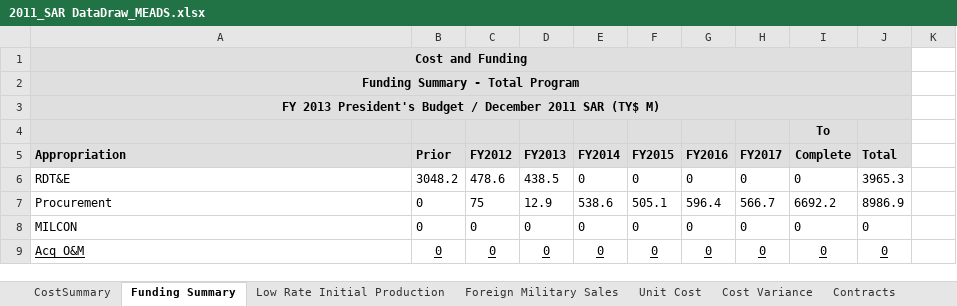
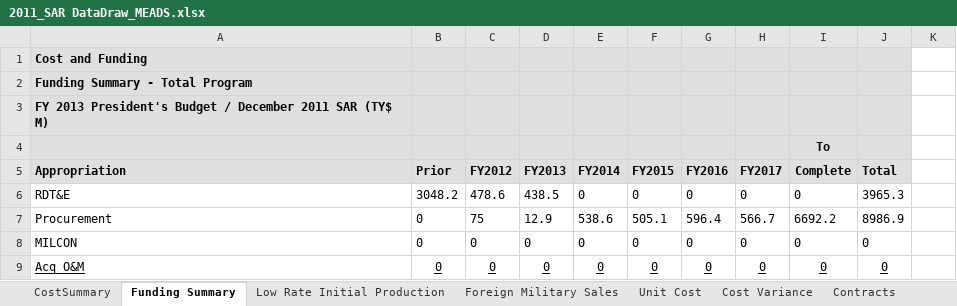
Before and after one commit to CSISdefense/R-scripts-and-data, an Excel workbook: FOIA SAR data/MEADS/2011_SAR DataDraw_MEADS.xlsx, sheet Funding Summary, drawn as a sheet; only a part is shown; values as stored, in another font and other column widths than the file's, no borders; the diff names each change by its address in the sheet, - before the commit and + after, or states it on an @@ line.

```diff
--- a/FOIA SAR data/MEADS/2011_SAR DataDraw_MEADS.xlsx (sheet Funding Summary)
+++ b/FOIA SAR data/MEADS/2011_SAR DataDraw_MEADS.xlsx (sheet Funding Summary)
-A1:A3 alignment: center
+A1:A3 alignment: left
-A1:J1 merged
-A2:J2 merged
-A3:J3 merged
```
Also changed, not shown: sheet CostSummary, FOIA SAR data/MEADS/2013 SAR MEADS Data Draw.xlsx, 23 other files.
